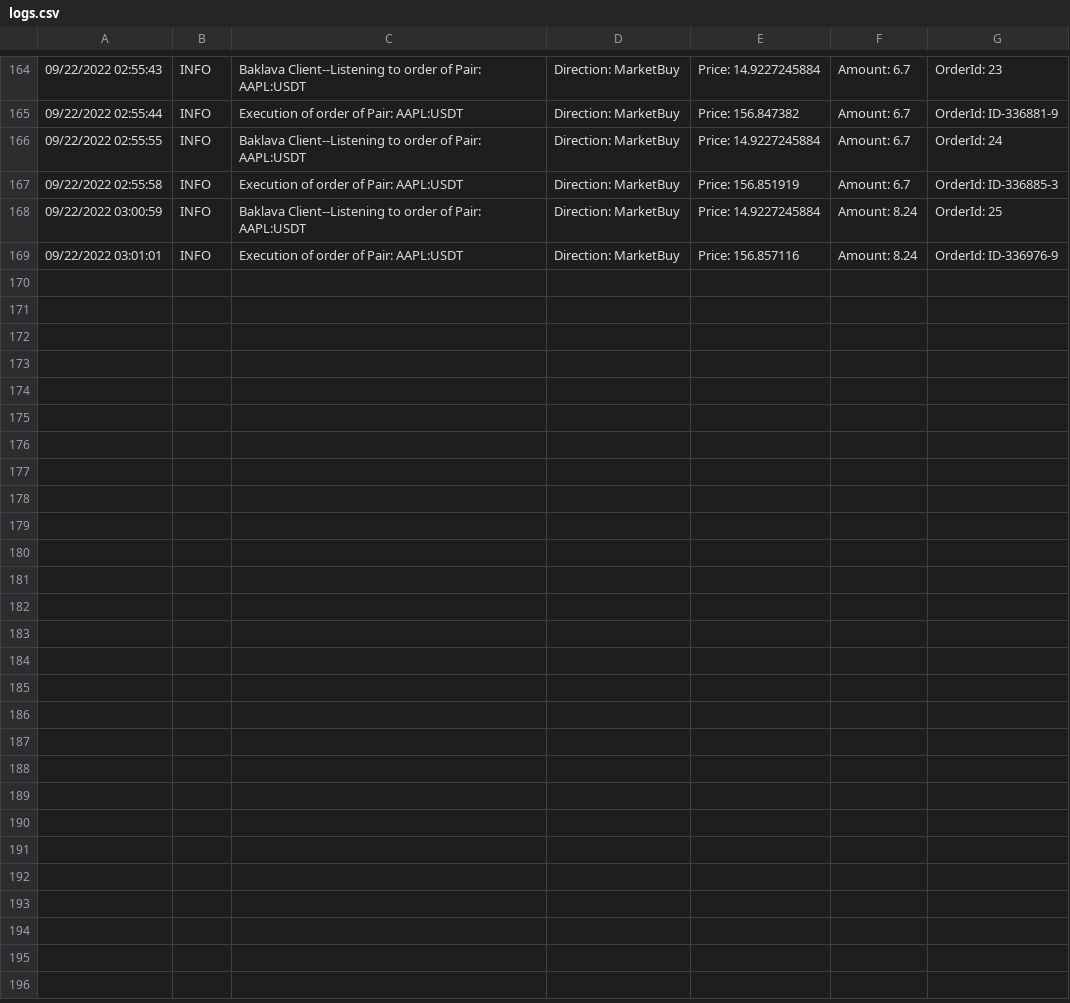
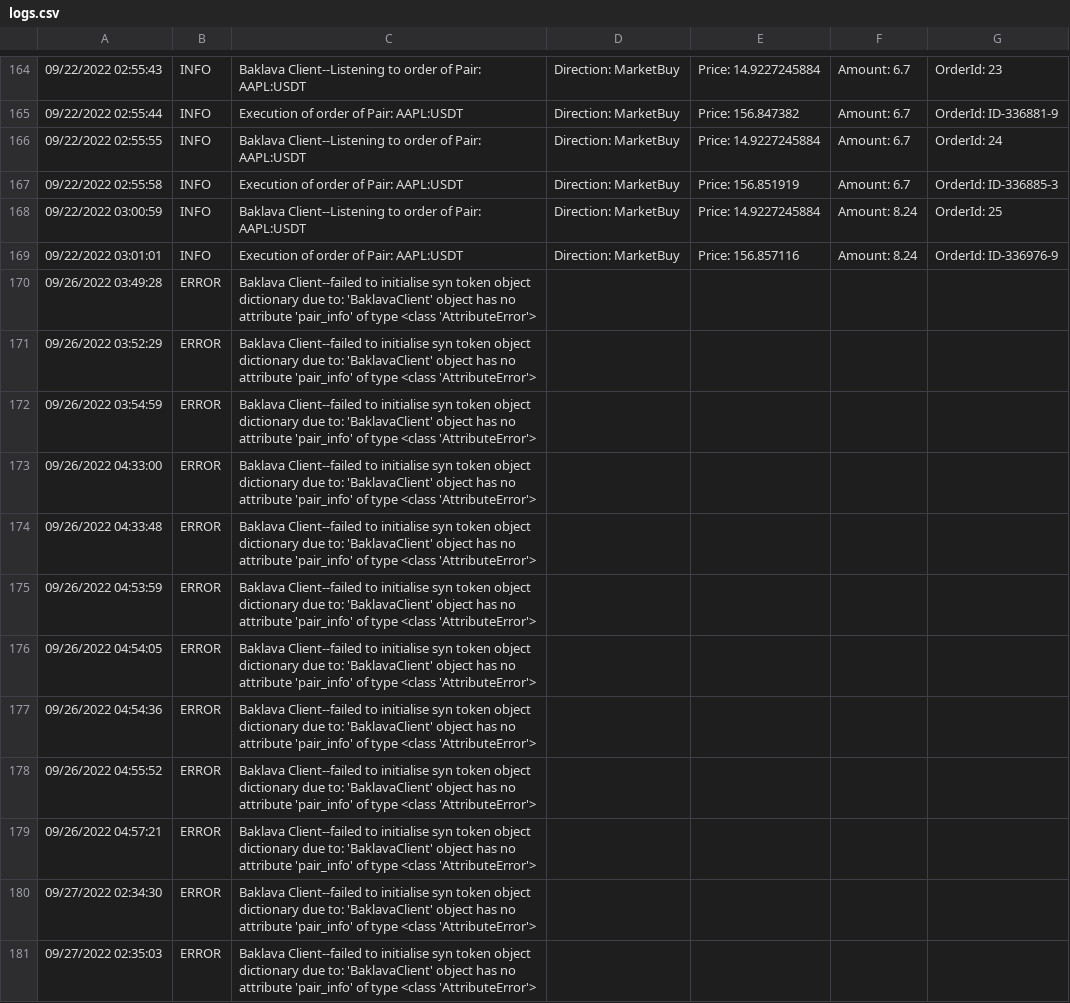
Before and after one commit to RichardNgKongYeow/Baklava, a CSV file: logs.csv, drawn as a sheet; only a part is shown, gaps mark what is left out; the diff covers the shown part only.

```diff
--- a/logs.csv
+++ b/logs.csv
@@ -169 +169,13 @@
 09/22/2022 03:01:01,INFO,Execution of order of Pair: AAPL:USDT, Direction: MarketBuy, Price: 156.857116, Amount: 8.24, OrderId: ID-336976-9
+09/26/2022 03:49:28,ERROR,Baklava Client--failed to initialise syn token object dictionary due to: 'BaklavaClient' object has no attribute 'pair_info' of type <class 'AttributeError'>
+09/26/2022 03:52:29,ERROR,Baklava Client--failed to initialise syn token object dictionary due to: 'BaklavaClient' object has no attribute 'pair_info' of type <class 'AttributeError'>
+09/26/2022 03:54:59,ERROR,Baklava Client--failed to initialise syn token object dictionary due to: 'BaklavaClient' object has no attribute 'pair_info' of type <class 'AttributeError'>
+09/26/2022 04:33:00,ERROR,Baklava Client--failed to initialise syn token object dictionary due to: 'BaklavaClient' object has no attribute 'pair_info' of type <class 'AttributeError'>
+09/26/2022 04:33:48,ERROR,Baklava Client--failed to initialise syn token object dictionary due to: 'BaklavaClient' object has no attribute 'pair_info' of type <class 'AttributeError'>
+09/26/2022 04:53:59,ERROR,Baklava Client--failed to initialise syn token object dictionary due to: 'BaklavaClient' object has no attribute 'pair_info' of type <class 'AttributeError'>
+09/26/2022 04:54:05,ERROR,Baklava Client--failed to initialise syn token object dictionary due to: 'BaklavaClient' object has no attribute 'pair_info' of type <class 'AttributeError'>
+09/26/2022 04:54:36,ERROR,Baklava Client--failed to initialise syn token object dictionary due to: 'BaklavaClient' object has no attribute 'pair_info' of type <class 'AttributeError'>
+09/26/2022 04:55:52,ERROR,Baklava Client--failed to initialise syn token object dictionary due to: 'BaklavaClient' object has no attribute 'pair_info' of type <class 'AttributeError'>
+09/26/2022 04:57:21,ERROR,Baklava Client--failed to initialise syn token object dictionary due to: 'BaklavaClient' object has no attribute 'pair_info' of type <class 'AttributeError'>
+09/27/2022 02:34:30,ERROR,Baklava Client--failed to initialise syn token object dictionary due to: 'BaklavaClient' object has no attribute 'pair_info' of type <class 'AttributeError'>
+09/27/2022 02:35:03,ERROR,Baklava Client--failed to initialise syn token object dictionary due to: 'BaklavaClient' object has no attribute 'pair_info' of type <class 'AttributeError'>
```
Also changed, not shown: 12 added rows elsewhere in this file, 10 other files.
